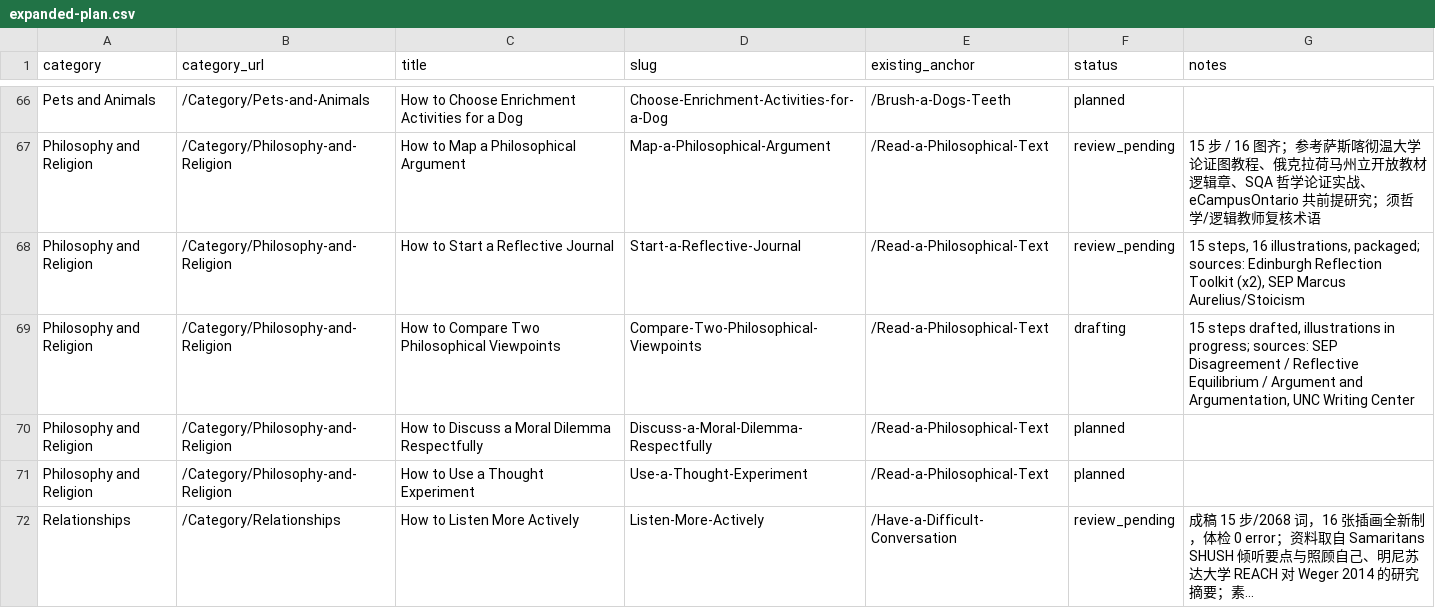
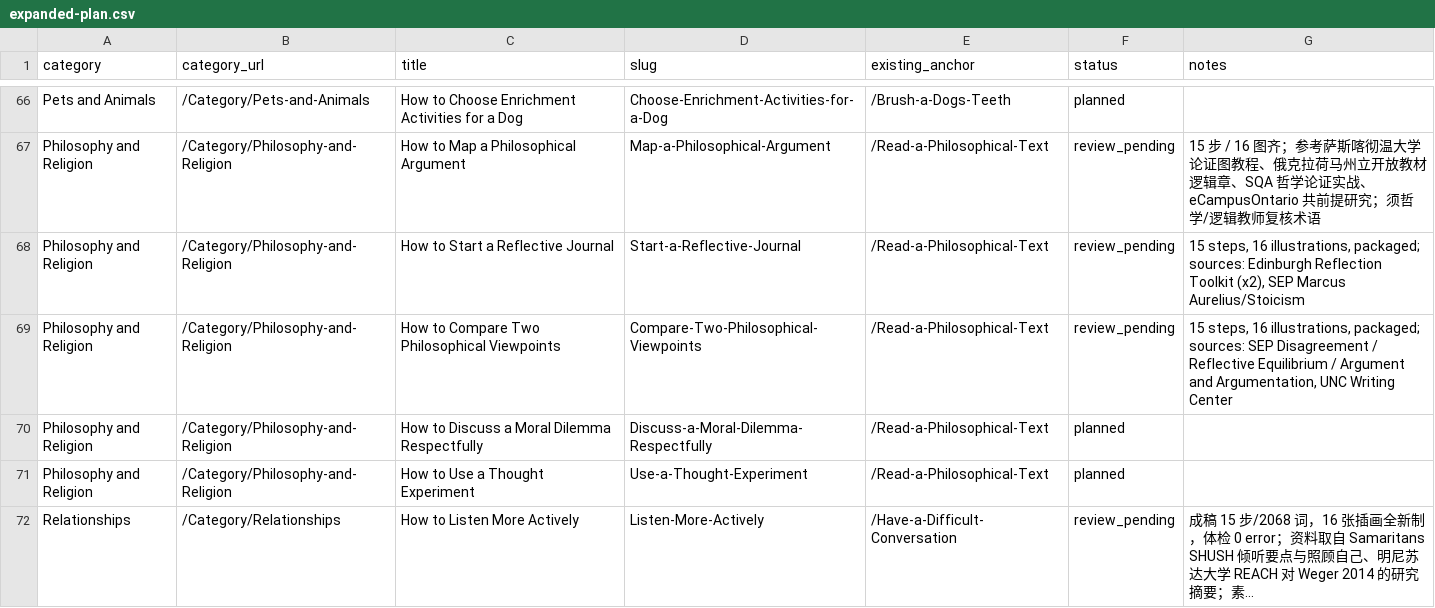
Before and after one commit to lichongyang130/52runoob, a CSV file: content/expanded-plan.csv, drawn as a sheet; only a part is shown, gaps mark what is left out; long unchanged cells end in ….

Commit message:
第26篇 Compare Two Philosophical Viewpoints 完工：单篇包、预览26篇/390步/416图、CSV 转 review_pending、文档与下载清单同步、测试加入 FINISHED
Co-authored-by: arena-agent <297053741+arena-agent@users.noreply.github.com>

```diff
--- a/content/expanded-plan.csv
+++ b/content/expanded-plan.csv
@@ -68,3 +68,3 @@ Philosophy and Religion,/Category/Philosophy-and-Religion,How to Map a Philosoph
 Philosophy and Religion,/Category/Philosophy-and-Religion,How to Start a Reflective Journal,Start-a-Reflective-Journal,/Read-a-Philosophical-Text,review_pending,"15 steps, 16 illustrations, packaged; sources: Edinburgh Reflection Toolkit (x2), SEP Marcus Aurelius/Stoicism"
-Philosophy and Religion,/Category/Philosophy-and-Religion,How to Compare Two Philosophical Viewpoints,Compare-Two-Philosophical-Viewpoints,/Read-a-Philosophical-Text,drafting,"15 steps drafted, illustrations in progress; sources: SEP Disagreement / Reflective Equilibrium / Argument and Argumentation, UNC Writing Center"
+Philosophy and Religion,/Category/Philosophy-and-Religion,How to Compare Two Philosophical Viewpoints,Compare-Two-Philosophical-Viewpoints,/Read-a-Philosophical-Text,review_pending,"15 steps, 16 illustrations, packaged; sources: SEP Disagreement / Reflective Equilibrium / Argument and Argumentation, UNC Writing Center"
 Philosophy and Religion,/Category/Philosophy-and-Religion,How to Discuss a Moral Dilemma Respectfully,Discuss-a-Moral-Dilemma-Respectfully,/Read-a-Philosophical-Text,planned,
```
Also changed, not shown: 9 other files.
